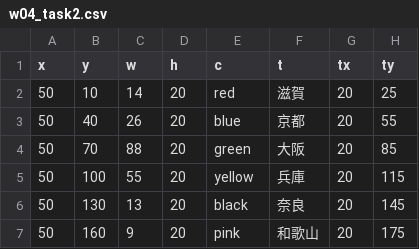
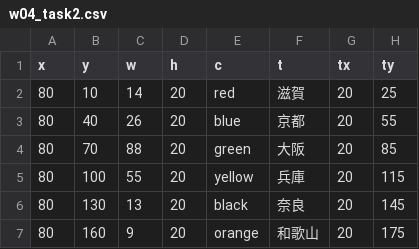
Before and after one commit to OkadaEisuke/infovis2021, a CSV file: W04/w04_task2.csv, drawn as a sheet.

Commit message:
Initial commit

```diff
--- a/W04/w04_task2.csv
+++ b/W04/w04_task2.csv
@@ -1,7 +1,7 @@
 x,y,w,h,c,t,tx,ty
-50,10,14,20,red,滋賀,20,25
-50,40,26,20,blue,京都,20,55
-50,70,88,20,green,大阪,20,85
-50,100,55,20,yellow,兵庫,20,115
-50,130,13,20,black,奈良,20,145
-50,160,9,20,pink,和歌山,20,175
+80,10,14,20,red,滋賀,20,25
+80,40,26,20,blue,京都,20,55
+80,70,88,20,green,大阪,20,85
+80,100,55,20,yellow,兵庫,20,115
+80,130,13,20,black,奈良,20,145
+80,160,9,20,orange,和歌山,20,175
```
